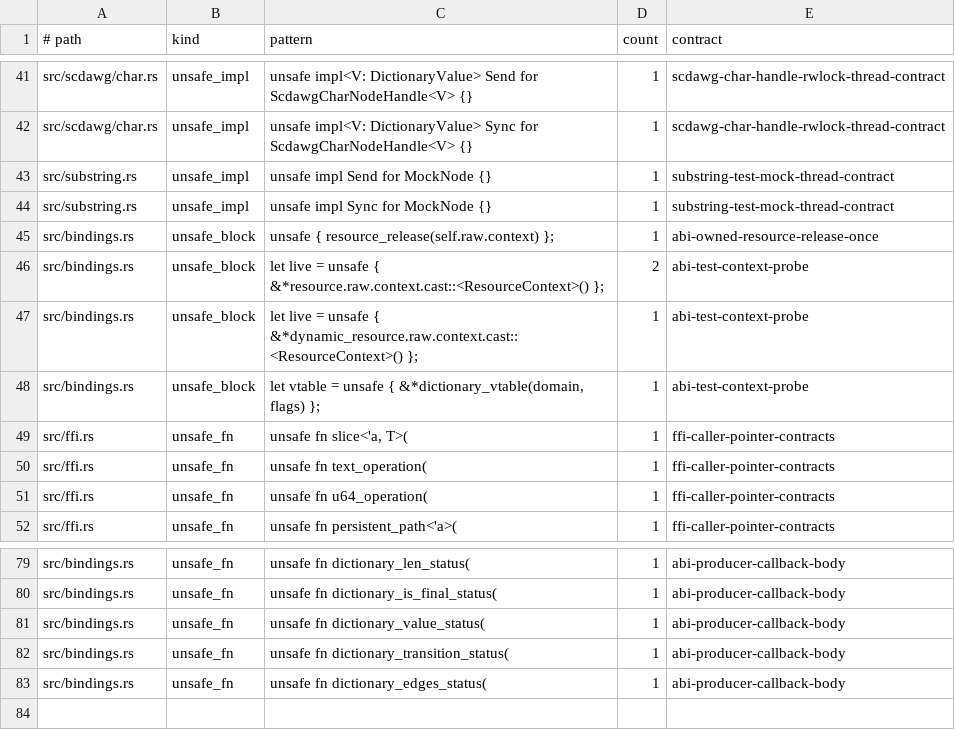
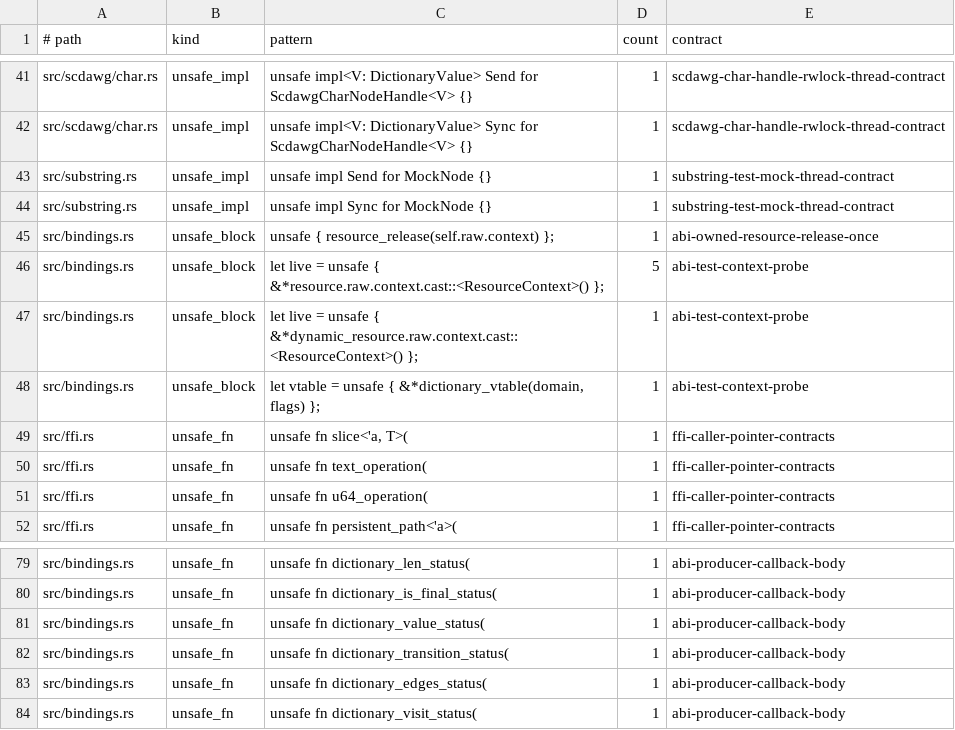
Before and after one commit to vinary-tree/libdictenstein, a TSV file: formal-verification/UNSAFE_INVENTORY.tsv, drawn as a sheet; only a part is shown, gaps mark what is left out.

```diff
--- a/formal-verification/UNSAFE_INVENTORY.tsv
+++ b/formal-verification/UNSAFE_INVENTORY.tsv
@@ -45,3 +45,3 @@ src/substring.rs	unsafe_impl	unsafe impl Sync for MockNode {}	1	substring-test-m
 src/bindings.rs	unsafe_block	unsafe { resource_release(self.raw.context) };	1	abi-owned-resource-release-once
-src/bindings.rs	unsafe_block	let live = unsafe { &*resource.raw.context.cast::<ResourceContext>() };	2	abi-test-context-probe
+src/bindings.rs	unsafe_block	let live = unsafe { &*resource.raw.context.cast::<ResourceContext>() };	5	abi-test-context-probe
 src/bindings.rs	unsafe_block	let live = unsafe { &*dynamic_resource.raw.context.cast::<ResourceContext>() };	1	abi-test-context-probe
@@ -83 +83,2 @@ src/bindings.rs	unsafe_fn	unsafe fn dictionary_transition_status(	1	abi-producer
 src/bindings.rs	unsafe_fn	unsafe fn dictionary_edges_status(	1	abi-producer-callback-body
+src/bindings.rs	unsafe_fn	unsafe fn dictionary_visit_status(	1	abi-producer-callback-body
```
Also changed, not shown: formal-verification/ABI_INVARIANTS.tsv, 30 other files.
